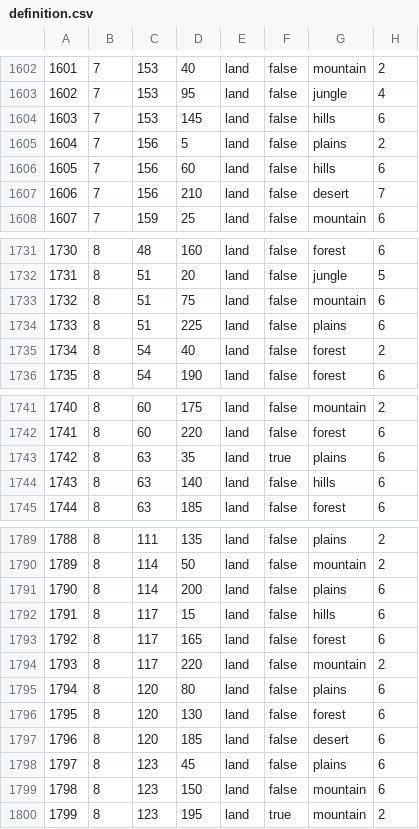
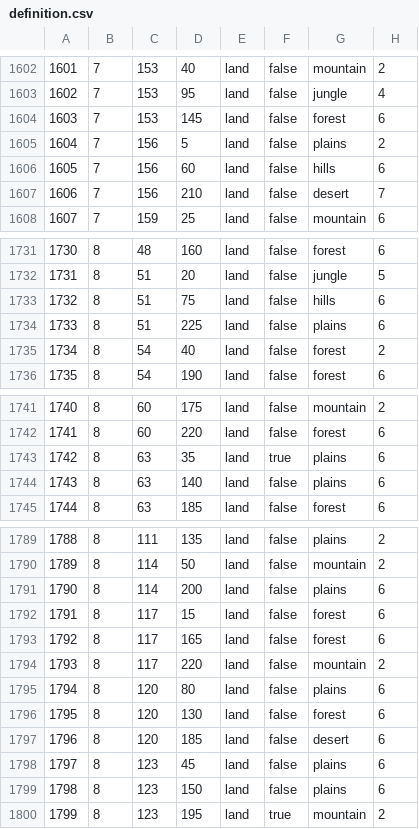
Before and after one commit to kasanakisara/AOR_beta, a CSV file: map/definition.csv, drawn as a sheet; only a part is shown, gaps mark what is left out; the diff covers the shown part only.

```diff
--- a/map/definition.csv
+++ b/map/definition.csv
@@ -1603,3 +1603,3 @@
 1602;7;153;95;land;false;jungle;4
-1603;7;153;145;land;false;hills;6
+1603;7;153;145;land;false;forest;6
 1604;7;156;5;land;false;plains;2
@@ -1732,3 +1732,3 @@
 1731;8;51;20;land;false;jungle;5
-1732;8;51;75;land;false;mountain;6
+1732;8;51;75;land;false;hills;6
 1733;8;51;225;land;false;plains;6
@@ -1743,3 +1743,3 @@
 1742;8;63;35;land;true;plains;6
-1743;8;63;140;land;false;hills;6
+1743;8;63;140;land;false;plains;6
 1744;8;63;185;land;false;forest;6
@@ -1791,3 +1791,3 @@
 1790;8;114;200;land;false;plains;6
-1791;8;117;15;land;false;hills;6
+1791;8;117;15;land;false;forest;6
 1792;8;117;165;land;false;forest;6
@@ -1798,3 +1798,3 @@
 1797;8;123;45;land;false;plains;6
-1798;8;123;150;land;false;mountain;6
+1798;8;123;150;land;false;plains;6
 1799;8;123;195;land;true;mountain;2
```
Also changed, not shown: 52 edited cells elsewhere in this file, 7 other files.
